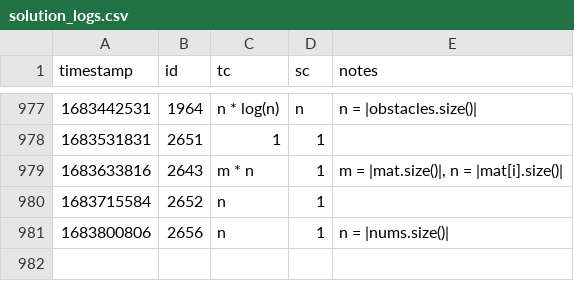
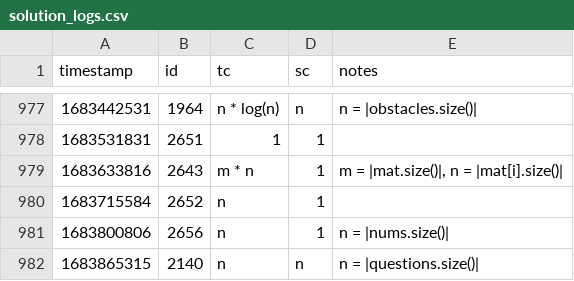
Before and after one commit to vNaonLu/leetcode-daily, a CSV file: src/solution_logs.csv, drawn as a sheet; only a part is shown, gaps mark what is left out.

Commit message:
modifies q2140 with TC O(n) and SC O(n), where n = |questions.size()|.

```diff
--- a/src/solution_logs.csv
+++ b/src/solution_logs.csv
@@ -981 +981,2 @@ timestamp,id,tc,sc,notes
 1683800806,2656,n,1,n = |nums.size()|
+1683865315,2140,n,n,n = |questions.size()|
```
Also changed, not shown: 7 other files.
